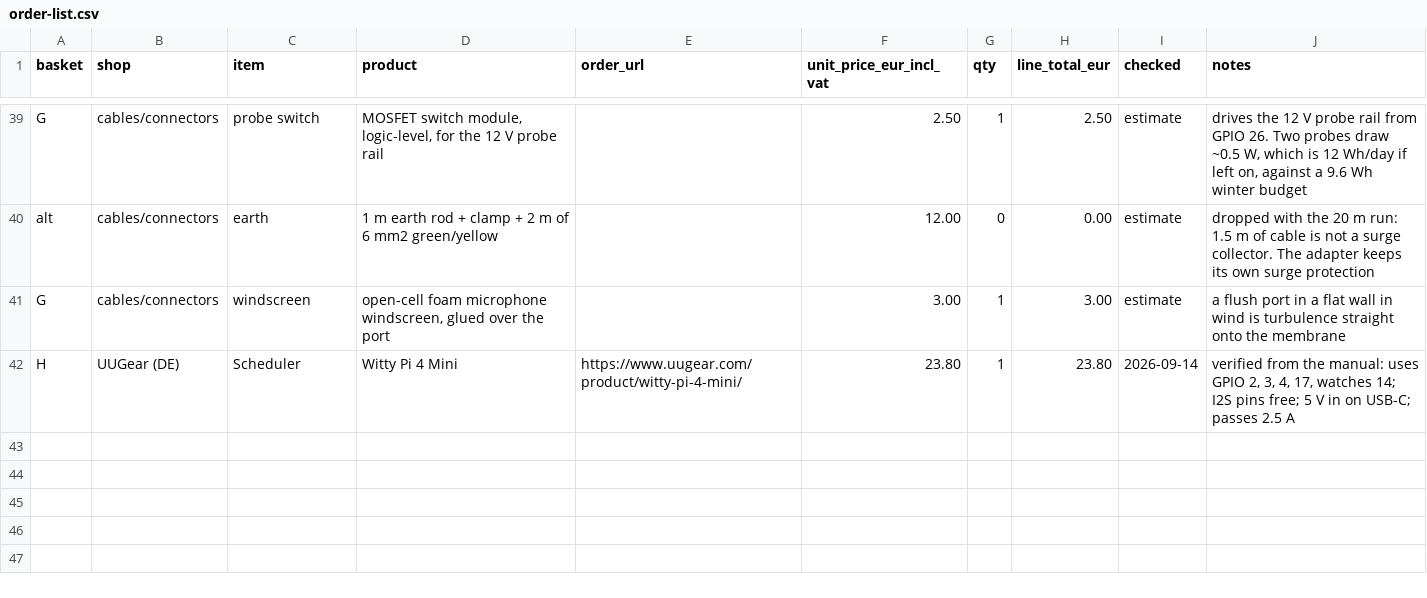
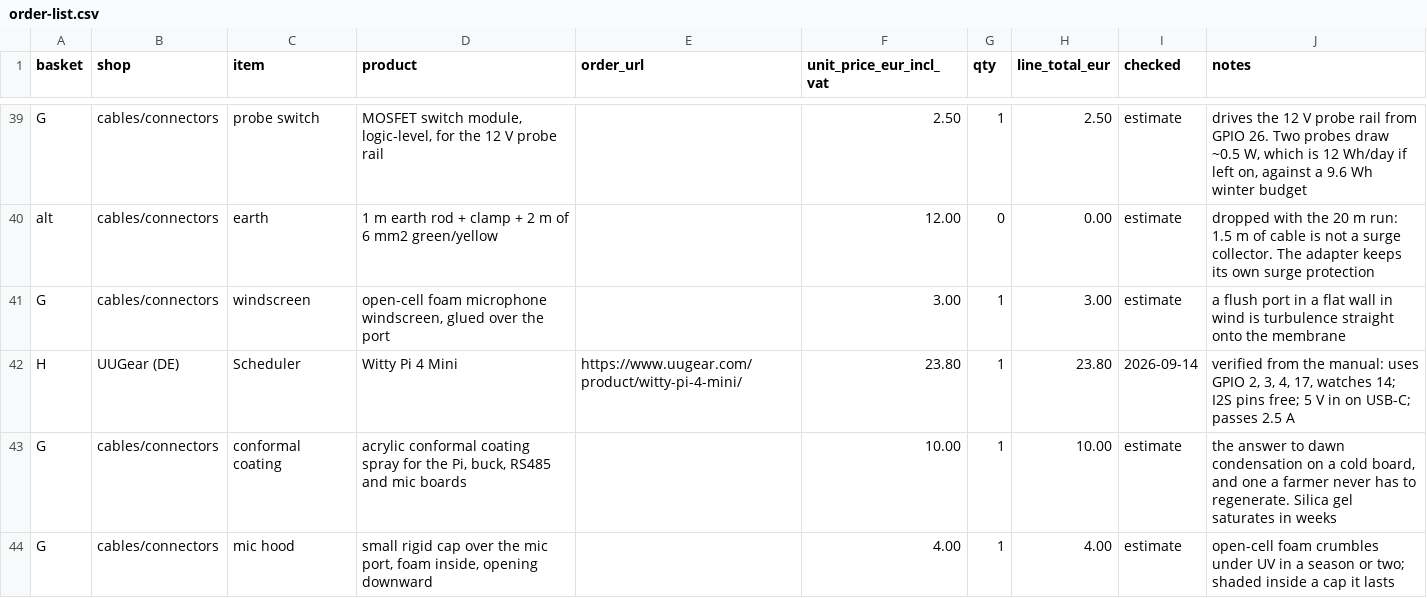
Before and after one commit to oncra/life, a CSV file: kit/order-list.csv, drawn as a sheet; only a part is shown, gaps mark what is left out; the diff covers the shown part only; the diff names each change by its address in the sheet, - before the commit and + after, or states it on an @@ line.

Commit message:
Order list: the enclosure is ABS and needs paint against UV, polycarbonate as the fleet option; conformal coating instead of silica; hooded microphone port; treated timber post with through-bolts; ground screw for arable sites

```diff
--- a/kit/order-list.csv
+++ b/kit/order-list.csv
+row 43: G | cables/connectors | conformal coating | acrylic conformal coating spray for the Pi, buck, RS485 and mic boards |  | 10.00 | 1 | 10.00 | estimate | the answer to dawn condensation on a cold board, and one a farmer never has to regenerate. Silica gel saturates in weeks
+row 44: G | cables/connectors | mic hood | small rigid cap over the mic port, foam inside, opening downward |  | 4.00 | 1 | 4.00 | estimate | open-cell foam crumbles under UV in a season or two; shaded inside a cap it lasts
```
Also changed, not shown: 2 added rows and 7 edited cells elsewhere in this file, 1 other file.
